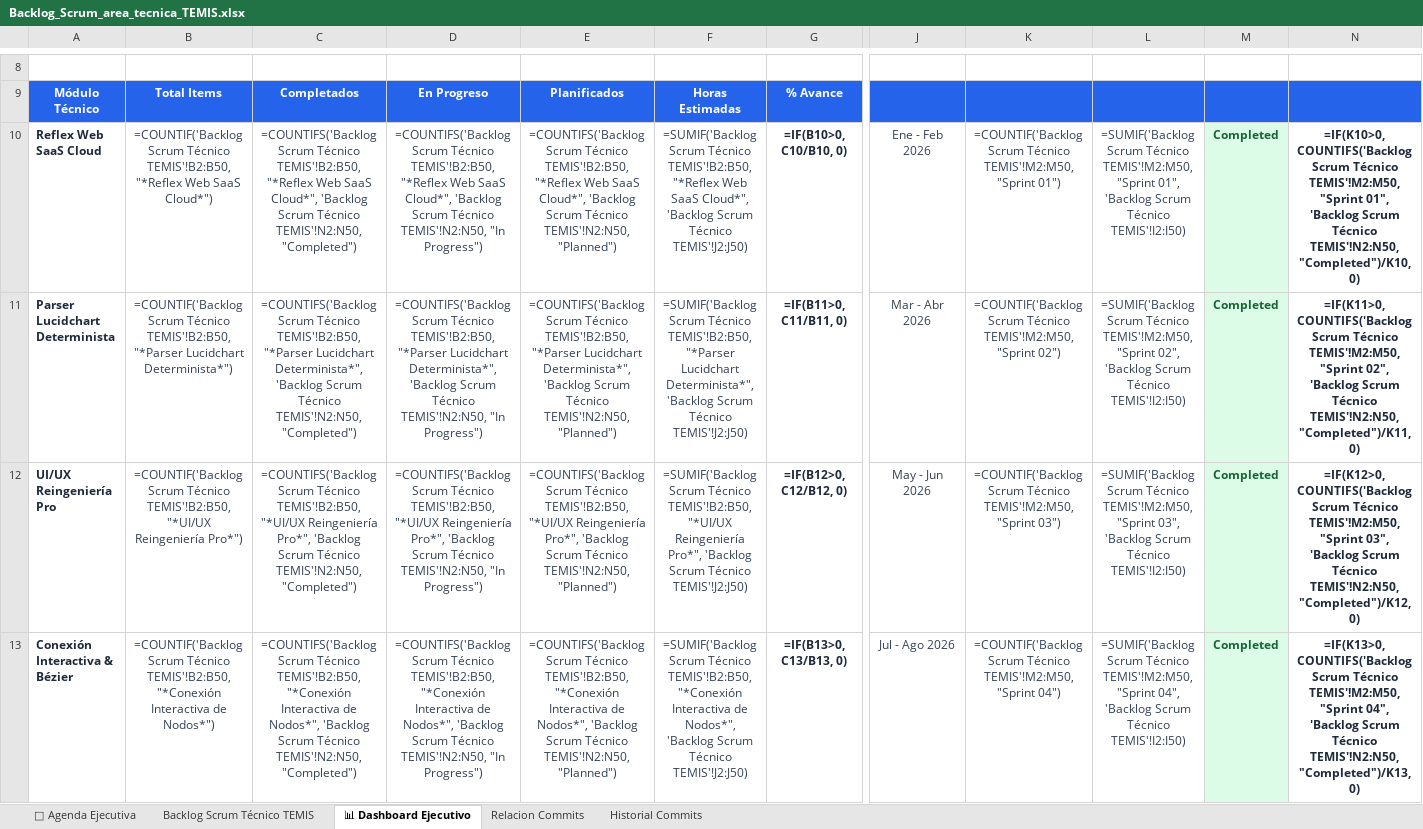
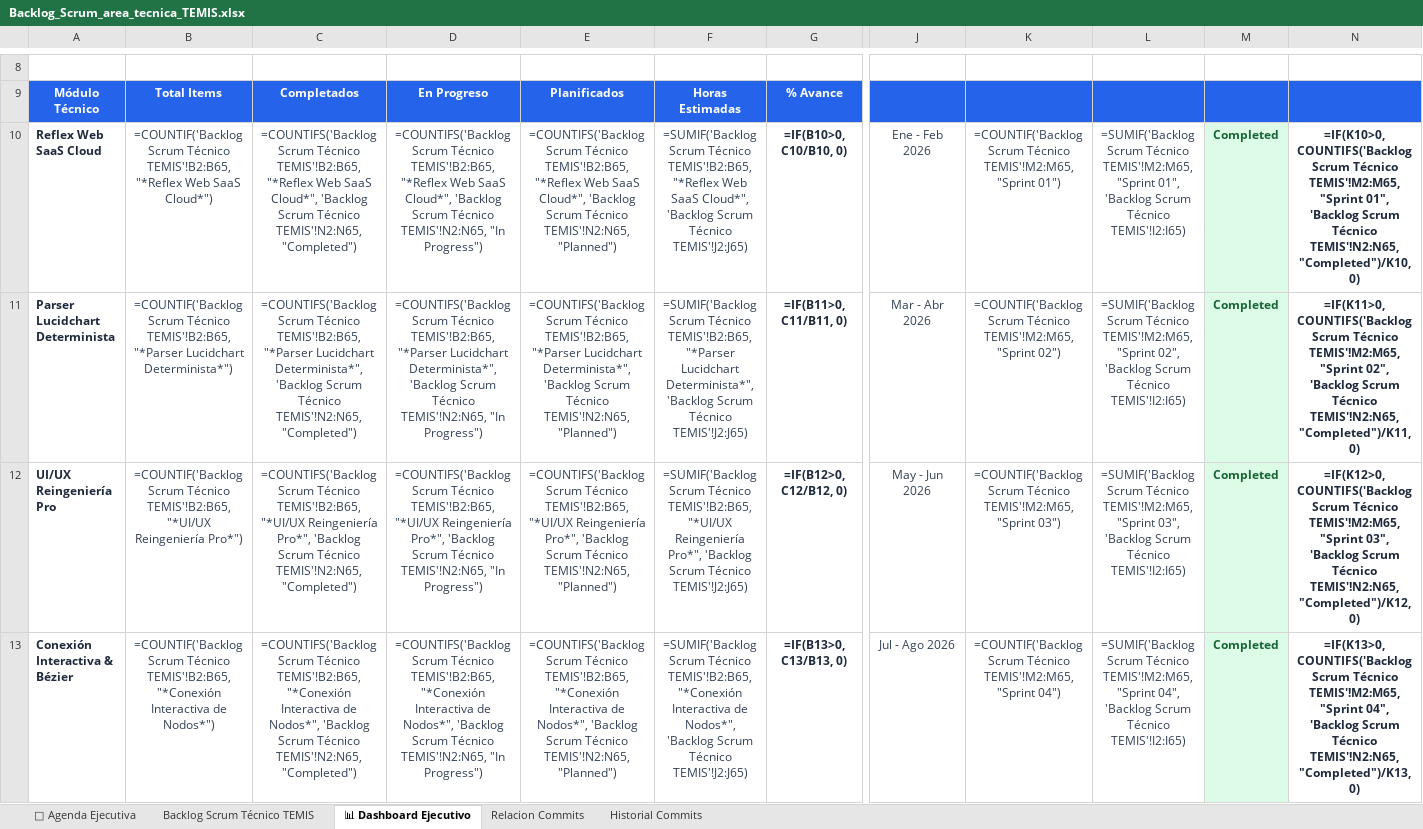
Before and after one commit to mxjhurtado-web/Ecosistema-Maxi, an Excel workbook: Temis/Backlog_Scrum_area_tecnica_TEMIS.xlsx, sheet 📊 Dashboard Ejecutivo, drawn as a sheet; only a part is shown, gaps mark what is left out; values as stored, in another font and other column widths than the file's, no borders; formulas without a stored value are shown as written; the diff covers the shown part only; the diff names each change by its address in the sheet, - before the commit and + after, or states it on an @@ line.

Commit message:
docs(backlog): update Backlog Scrum Excel with Sprint 07 completion, TEMIS Media Studio milestone, and Sprint 08 UAT

```diff
--- a/Temis/Backlog_Scrum_area_tecnica_TEMIS.xlsx (sheet 📊 Dashboard Ejecutivo)
+++ b/Temis/Backlog_Scrum_area_tecnica_TEMIS.xlsx (sheet 📊 Dashboard Ejecutivo)
-B10: …Scrum Técnico TEMIS'!B2:B50, "*Reflex Web…
+B10: …Scrum Técnico TEMIS'!B2:B65, "*Reflex Web…
-C10: …Scrum Técnico TEMIS'!B2:B50, "*Reflex Web SaaS Cloud*", 'Backlog Scrum Técnico TEMIS'!N2:N50, "Completed")
+C10: …Scrum Técnico TEMIS'!B2:B65, "*Reflex Web SaaS Cloud*", 'Backlog Scrum Técnico TEMIS'!N2:N65, "Completed")
-D10: …Scrum Técnico TEMIS'!B2:B50, "*Reflex Web SaaS Cloud*", 'Backlog Scrum Técnico TEMIS'!N2:N50, "In Progress")
+D10: …Scrum Técnico TEMIS'!B2:B65, "*Reflex Web SaaS Cloud*", 'Backlog Scrum Técnico TEMIS'!N2:N65, "In Progress")
-E10: …Scrum Técnico TEMIS'!B2:B50, "*Reflex Web SaaS Cloud*", 'Backlog Scrum Técnico TEMIS'!N2:N50, "Planned")
+E10: …Scrum Técnico TEMIS'!B2:B65, "*Reflex Web SaaS Cloud*", 'Backlog Scrum Técnico TEMIS'!N2:N65, "Planned")
-F10: …Scrum Técnico TEMIS'!B2:B50, "*Reflex Web SaaS Cloud*", 'Backlog Scrum Técnico TEMIS'!J2:J50)
+F10: …Scrum Técnico TEMIS'!B2:B65, "*Reflex Web SaaS Cloud*", 'Backlog Scrum Técnico TEMIS'!J2:J65)
-K10: …Scrum Técnico TEMIS'!M2:M50, "Sprint 01")
+K10: …Scrum Técnico TEMIS'!M2:M65, "Sprint 01")
-L10: …Scrum Técnico TEMIS'!M2:M50, "Sprint 01", 'Backlog Scrum Técnico TEMIS'!I2:I50)
+L10: …Scrum Técnico TEMIS'!M2:M65, "Sprint 01", 'Backlog Scrum Técnico TEMIS'!I2:I65)
-N10: …Scrum Técnico TEMIS'!M2:M50, "Sprint 01", 'Backlog Scrum Técnico TEMIS'!N2:N50, "Completed")/K10, 0)
+N10: …Scrum Técnico TEMIS'!M2:M65, "Sprint 01", 'Backlog Scrum Técnico TEMIS'!N2:N65, "Completed")/K10, 0)
-B11: …Scrum Técnico TEMIS'!B2:B50, "*Parser Lucidchart…
+B11: …Scrum Técnico TEMIS'!B2:B65, "*Parser Lucidchart…
-C11: …Scrum Técnico TEMIS'!B2:B50, "*Parser Lucidchart Determinista*", 'Backlog Scrum Técnico TEMIS'!N2:N50, "Completed")
+C11: …Scrum Técnico TEMIS'!B2:B65, "*Parser Lucidchart Determinista*", 'Backlog Scrum Técnico TEMIS'!N2:N65, "Completed")
-D11: …Scrum Técnico TEMIS'!B2:B50, "*Parser Lucidchart Determinista*", 'Backlog Scrum Técnico TEMIS'!N2:N50, "In Progress")
+D11: …Scrum Técnico TEMIS'!B2:B65, "*Parser Lucidchart Determinista*", 'Backlog Scrum Técnico TEMIS'!N2:N65, "In Progress")
-E11: …Scrum Técnico TEMIS'!B2:B50, "*Parser Lucidchart Determinista*", 'Backlog Scrum Técnico TEMIS'!N2:N50, "Planned")
+E11: …Scrum Técnico TEMIS'!B2:B65, "*Parser Lucidchart Determinista*", 'Backlog Scrum Técnico TEMIS'!N2:N65, "Planned")
-F11: …Scrum Técnico TEMIS'!B2:B50, "*Parser Lucidchart Determinista*", 'Backlog Scrum Técnico TEMIS'!J2:J50)
+F11: …Scrum Técnico TEMIS'!B2:B65, "*Parser Lucidchart Determinista*", 'Backlog Scrum Técnico TEMIS'!J2:J65)
-K11: …Scrum Técnico TEMIS'!M2:M50, "Sprint 02")
+K11: …Scrum Técnico TEMIS'!M2:M65, "Sprint 02")
-L11: …Scrum Técnico TEMIS'!M2:M50, "Sprint 02", 'Backlog Scrum Técnico TEMIS'!I2:I50)
+L11: …Scrum Técnico TEMIS'!M2:M65, "Sprint 02", 'Backlog Scrum Técnico TEMIS'!I2:I65)
-N11: …Scrum Técnico TEMIS'!M2:M50, "Sprint 02", 'Backlog Scrum Técnico TEMIS'!N2:N50, "Completed")/K11, 0)
+N11: …Scrum Técnico TEMIS'!M2:M65, "Sprint 02", 'Backlog Scrum Técnico TEMIS'!N2:N65, "Completed")/K11, 0)
-B12: …Scrum Técnico TEMIS'!B2:B50, "*UI/UX Reingeniería…
+B12: …Scrum Técnico TEMIS'!B2:B65, "*UI/UX Reingeniería…
-C12: …Scrum Técnico TEMIS'!B2:B50, "*UI/UX Reingeniería Pro*", 'Backlog Scrum Técnico TEMIS'!N2:N50, "Completed")
+C12: …Scrum Técnico TEMIS'!B2:B65, "*UI/UX Reingeniería Pro*", 'Backlog Scrum Técnico TEMIS'!N2:N65, "Completed")
-D12: …Scrum Técnico TEMIS'!B2:B50, "*UI/UX Reingeniería Pro*", 'Backlog Scrum Técnico TEMIS'!N2:N50, "In Progress")
+D12: …Scrum Técnico TEMIS'!B2:B65, "*UI/UX Reingeniería Pro*", 'Backlog Scrum Técnico TEMIS'!N2:N65, "In Progress")
-E12: …Scrum Técnico TEMIS'!B2:B50, "*UI/UX Reingeniería Pro*", 'Backlog Scrum Técnico TEMIS'!N2:N50, "Planned")
+E12: …Scrum Técnico TEMIS'!B2:B65, "*UI/UX Reingeniería Pro*", 'Backlog Scrum Técnico TEMIS'!N2:N65, "Planned")
-F12: …Scrum Técnico TEMIS'!B2:B50, "*UI/UX Reingeniería Pro*", 'Backlog Scrum Técnico TEMIS'!J2:J50)
+F12: …Scrum Técnico TEMIS'!B2:B65, "*UI/UX Reingeniería Pro*", 'Backlog Scrum Técnico TEMIS'!J2:J65)
-K12: …Scrum Técnico TEMIS'!M2:M50, "Sprint 03")
+K12: …Scrum Técnico TEMIS'!M2:M65, "Sprint 03")
-L12: …Scrum Técnico TEMIS'!M2:M50, "Sprint 03", 'Backlog Scrum Técnico TEMIS'!I2:I50)
+L12: …Scrum Técnico TEMIS'!M2:M65, "Sprint 03", 'Backlog Scrum Técnico TEMIS'!I2:I65)
-N12: …Scrum Técnico TEMIS'!M2:M50, "Sprint 03", 'Backlog Scrum Técnico TEMIS'!N2:N50, "Completed")/K12, 0)
+N12: …Scrum Técnico TEMIS'!M2:M65, "Sprint 03", 'Backlog Scrum Técnico TEMIS'!N2:N65, "Completed")/K12, 0)
-B13: …Scrum Técnico TEMIS'!B2:B50, "*Conexión Interactiva…
+B13: …Scrum Técnico TEMIS'!B2:B65, "*Conexión Interactiva…
-C13: …Scrum Técnico TEMIS'!B2:B50, "*Conexión Interactiva de Nodos*", 'Backlog Scrum Técnico TEMIS'!N2:N50, "Completed")
+C13: …Scrum Técnico TEMIS'!B2:B65, "*Conexión Interactiva de Nodos*", 'Backlog Scrum Técnico TEMIS'!N2:N65, "Completed")
-D13: …Scrum Técnico TEMIS'!B2:B50, "*Conexión Interactiva de Nodos*", 'Backlog Scrum Técnico TEMIS'!N2:N50, "In Progress")
+D13: …Scrum Técnico TEMIS'!B2:B65, "*Conexión Interactiva de Nodos*", 'Backlog Scrum Técnico TEMIS'!N2:N65, "In Progress")
-E13: …Scrum Técnico TEMIS'!B2:B50, "*Conexión Interactiva de Nodos*", 'Backlog Scrum Técnico TEMIS'!N2:N50, "Planned")
+E13: …Scrum Técnico TEMIS'!B2:B65, "*Conexión Interactiva de Nodos*", 'Backlog Scrum Técnico TEMIS'!N2:N65, "Planned")
-F13: …Scrum Técnico TEMIS'!B2:B50, "*Conexión Interactiva de Nodos*", 'Backlog Scrum Técnico TEMIS'!J2:J50)
+F13: …Scrum Técnico TEMIS'!B2:B65, "*Conexión Interactiva de Nodos*", 'Backlog Scrum Técnico TEMIS'!J2:J65)
-K13: …Scrum Técnico TEMIS'!M2:M50, "Sprint 04")
+K13: …Scrum Técnico TEMIS'!M2:M65, "Sprint 04")
-L13: …Scrum Técnico TEMIS'!M2:M50, "Sprint 04", 'Backlog Scrum Técnico TEMIS'!I2:I50)
+L13: …Scrum Técnico TEMIS'!M2:M65, "Sprint 04", 'Backlog Scrum Técnico TEMIS'!I2:I65)
-N13: …Scrum Técnico TEMIS'!M2:M50, "Sprint 04", 'Backlog Scrum Técnico TEMIS'!N2:N50, "Completed")/K13, 0)
+N13: …Scrum Técnico TEMIS'!M2:M65, "Sprint 04", 'Backlog Scrum Técnico TEMIS'!N2:N65, "Completed")/K13, 0)
```
Also changed, not shown: 40 edited cells elsewhere in this sheet, sheet Historial Commits, sheet Backlog Scrum Técnico TEMIS, sheet Relacion Commits, sheet 📅 Agenda Ejecutiva.
